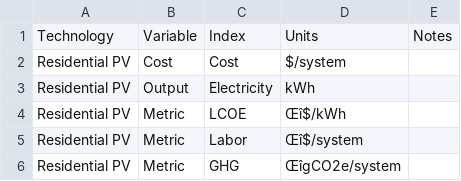
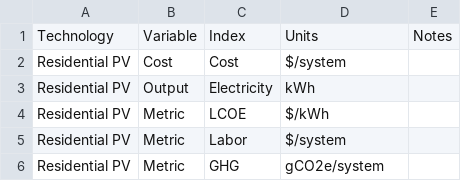
Before and after one commit to NREL/tyche, a CSV file: src/technology/pv-residential-simple/results.csv, drawn as a sheet.

Commit message:
remove extra symbols from results.csv

```diff
--- a/src/technology/pv-residential-simple/results.csv
+++ b/src/technology/pv-residential-simple/results.csv
@@ -3,4 +3,4 @@ Residential PV,Cost,Cost,$/system,
 Residential PV,Output,Electricity,kWh,
-Residential PV,Metric,LCOE,Œî$/kWh,
-Residential PV,Metric,Labor,Œî$/system,
-Residential PV,Metric,GHG,ŒîgCO2e/system,
+Residential PV,Metric,LCOE,$/kWh,
+Residential PV,Metric,Labor,$/system,
+Residential PV,Metric,GHG,gCO2e/system,
```
